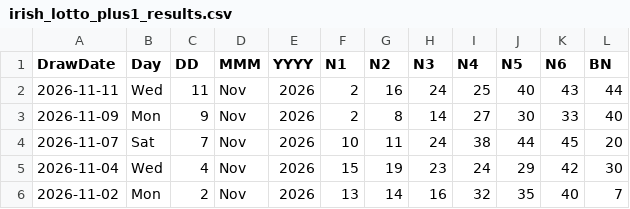
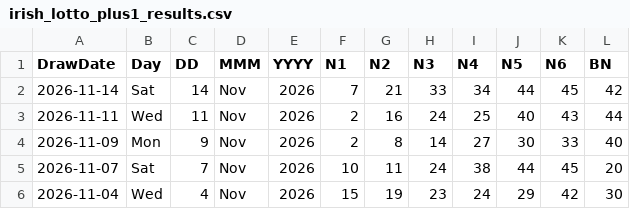
Before and after one commit to muckypaws/lottery-data, a CSV file: irish_lotto_plus1_results.csv, drawn as a sheet; only a part is shown; the shorter side is filled out with more unchanged rows.

```diff
--- a/irish_lotto_plus1_results.csv
+++ b/irish_lotto_plus1_results.csv
@@ -1,2 +1,3 @@
 DrawDate,Day,DD,MMM,YYYY,N1,N2,N3,N4,N5,N6,BN
+2026-11-14,Sat,14,Nov,2026,7,21,33,34,44,45,42
 2026-11-11,Wed,11,Nov,2026,2,16,24,25,40,43,44
```
Also changed, not shown: irish_lotto_plus1_prizes.csv, irish_lotto_plus2_prizes.csv, 7 other files.
